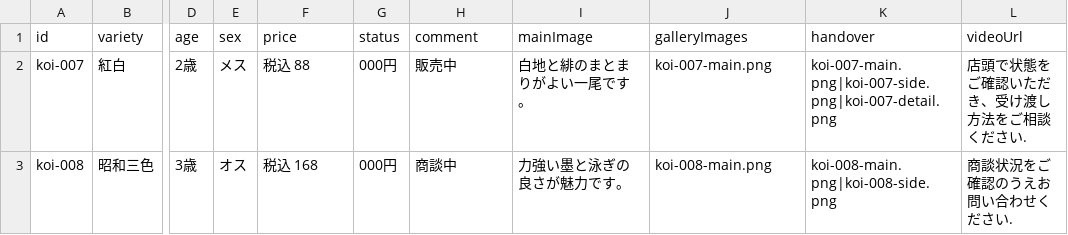
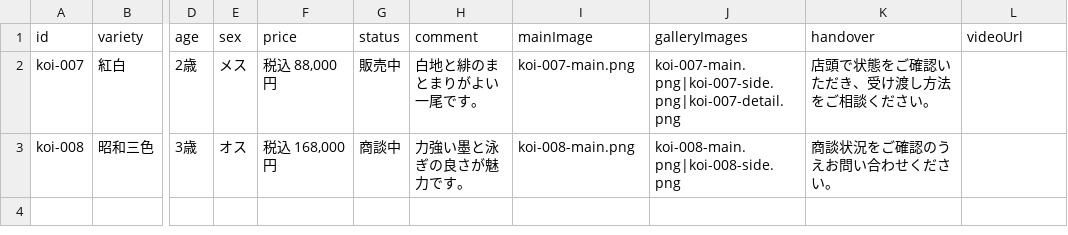
Before and after one commit to AtsushiSora/itsukaichi-nishikigoi-center, a CSV file: docs/inventory-csv-template.csv, drawn as a sheet; only a part is shown, gaps mark what is left out; the diff names each change by its address in the sheet, - before the commit and + after, or states it on an @@ line.

Commit message:
Add inventory CSV import script

```diff
--- a/docs/inventory-csv-template.csv
+++ b/docs/inventory-csv-template.csv
-F2 (price): 税込 88
+F2 (price): 税込 88,000円
-G2 (status): 000円
+G2 (status): 販売中
-H2 (comment): 販売中
+H2 (comment): 白地と緋のまとまりがよい一尾です。
-I2 (mainImage): 白地と緋のまとまりがよい一尾です。
+I2 (mainImage): koi-007-main.png
-J2 (galleryImages): koi-007-main.png
+J2 (galleryImages): koi-007-main.png|koi-007-side.png|koi-007-detail.png
-K2 (handover): koi-007-main.png|koi-007-side.png|koi-007-detail.png
+K2 (handover): 店頭で状態をご確認いただき、受け渡し方法をご相談ください。
-L2 (videoUrl): 店頭で状態をご確認いただき、受け渡し方法をご相談ください.
+L2 (videoUrl): (empty)
-F3 (price): 税込 168
+F3 (price): 税込 168,000円
-G3 (status): 000円
+G3 (status): 商談中
-H3 (comment): 商談中
+H3 (comment): 力強い墨と泳ぎの良さが魅力です。
-I3 (mainImage): 力強い墨と泳ぎの良さが魅力です。
+I3 (mainImage): koi-008-main.png
-J3 (galleryImages): koi-008-main.png
+J3 (galleryImages): koi-008-main.png|koi-008-side.png
-K3 (handover): koi-008-main.png|koi-008-side.png
+K3 (handover): 商談状況をご確認のうえお問い合わせください。
-L3 (videoUrl): 商談状況をご確認のうえお問い合わせください.
+L3 (videoUrl): (empty)
```
Also changed, not shown: 3 other files.
